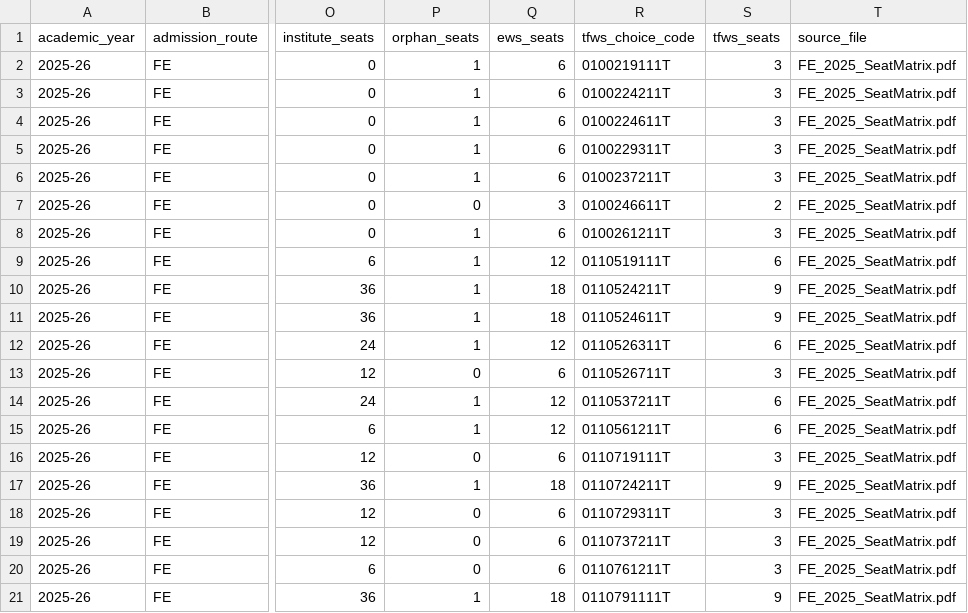
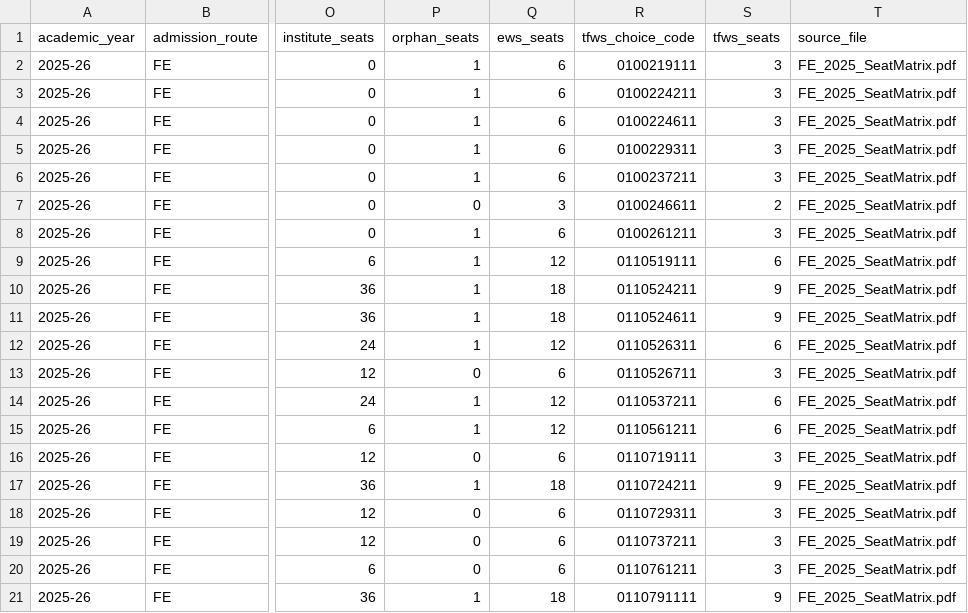
Before and after one commit to Vinayak1806/College-predictor, a CSV file: data/staging/FE_2025_SeatMatrix_sample.csv, drawn as a sheet; only a part is shown, gaps mark what is left out; the diff names each change by its address in the sheet, - before the commit and + after, or states it on an @@ line.

```diff
--- a/data/staging/FE_2025_SeatMatrix_sample.csv
+++ b/data/staging/FE_2025_SeatMatrix_sample.csv
-R2 (tfws_choice_code): 0100219111T
+R2 (tfws_choice_code): 0100219111
-R3 (tfws_choice_code): 0100224211T
+R3 (tfws_choice_code): 0100224211
-R4 (tfws_choice_code): 0100224611T
+R4 (tfws_choice_code): 0100224611
-R5 (tfws_choice_code): 0100229311T
+R5 (tfws_choice_code): 0100229311
-R6 (tfws_choice_code): 0100237211T
+R6 (tfws_choice_code): 0100237211
-R7 (tfws_choice_code): 0100246611T
+R7 (tfws_choice_code): 0100246611
-R8 (tfws_choice_code): 0100261211T
+R8 (tfws_choice_code): 0100261211
-R9 (tfws_choice_code): 0110519111T
+R9 (tfws_choice_code): 0110519111
-R10 (tfws_choice_code): 0110524211T
+R10 (tfws_choice_code): 0110524211
-R11 (tfws_choice_code): 0110524611T
+R11 (tfws_choice_code): 0110524611
-R12 (tfws_choice_code): 0110526311T
+R12 (tfws_choice_code): 0110526311
-R13 (tfws_choice_code): 0110526711T
+R13 (tfws_choice_code): 0110526711
-R14 (tfws_choice_code): 0110537211T
+R14 (tfws_choice_code): 0110537211
-R15 (tfws_choice_code): 0110561211T
+R15 (tfws_choice_code): 0110561211
-R16 (tfws_choice_code): 0110719111T
+R16 (tfws_choice_code): 0110719111
-R17 (tfws_choice_code): 0110724211T
+R17 (tfws_choice_code): 0110724211
-R18 (tfws_choice_code): 0110729311T
+R18 (tfws_choice_code): 0110729311
-R19 (tfws_choice_code): 0110737211T
+R19 (tfws_choice_code): 0110737211
-R20 (tfws_choice_code): 0110761211T
+R20 (tfws_choice_code): 0110761211
-R21 (tfws_choice_code): 0110791111T
+R21 (tfws_choice_code): 0110791111
```
Also changed, not shown: data/processed/postgres/cities.csv, data/processed/postgres/college_branches.csv, 48 other files.
